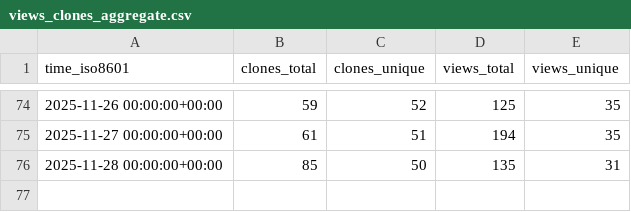
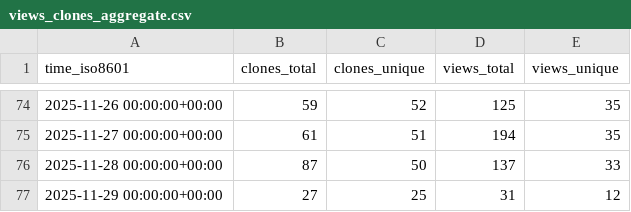
Before and after one commit to dynamia-ai/hami-analysis, a CSV file: Project-HAMi/HAMi-core/ghrs-data/views_clones_aggregate.csv, drawn as a sheet; only a part is shown, gaps mark what is left out.

```diff
--- a/Project-HAMi/HAMi-core/ghrs-data/views_clones_aggregate.csv
+++ b/Project-HAMi/HAMi-core/ghrs-data/views_clones_aggregate.csv
@@ -75,2 +75,3 @@ time_iso8601,clones_total,clones_unique,views_total,views_unique
 2025-11-27 00:00:00+00:00,61,51,194,35
-2025-11-28 00:00:00+00:00,85,50,135,31
+2025-11-28 00:00:00+00:00,87,50,137,33
+2025-11-29 00:00:00+00:00,27,25,31,12
```
Also changed, not shown: 1 other file.
